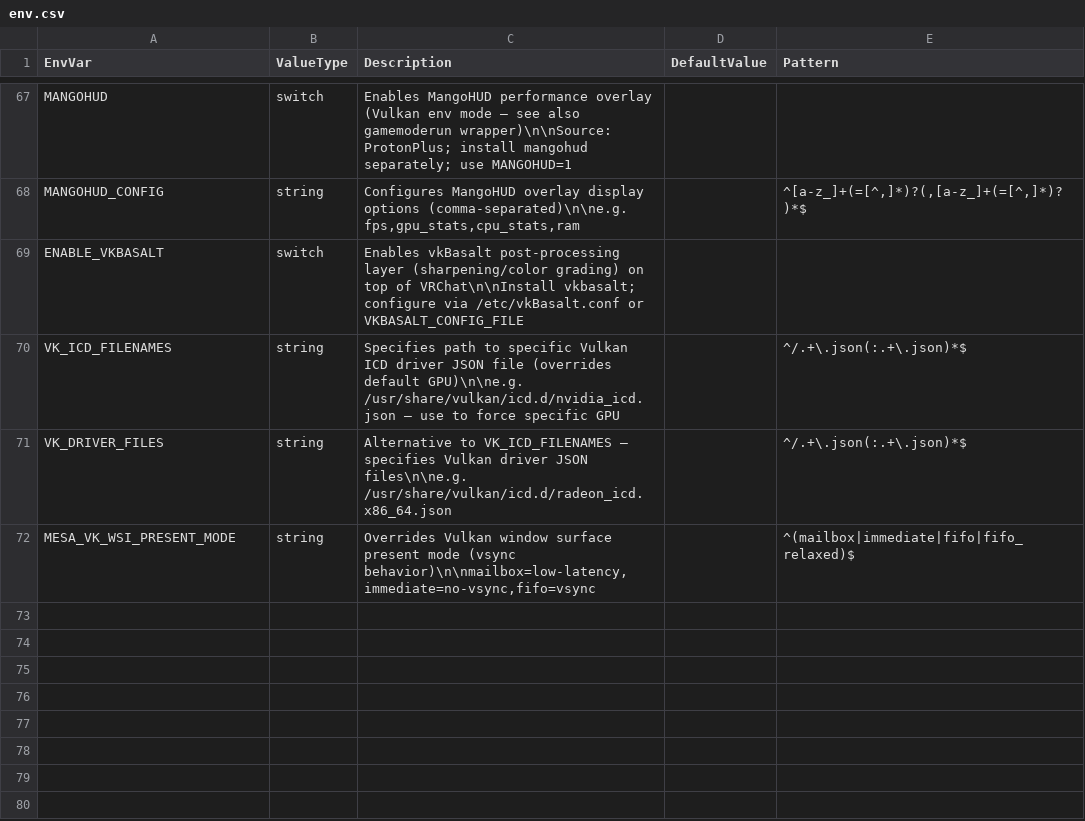
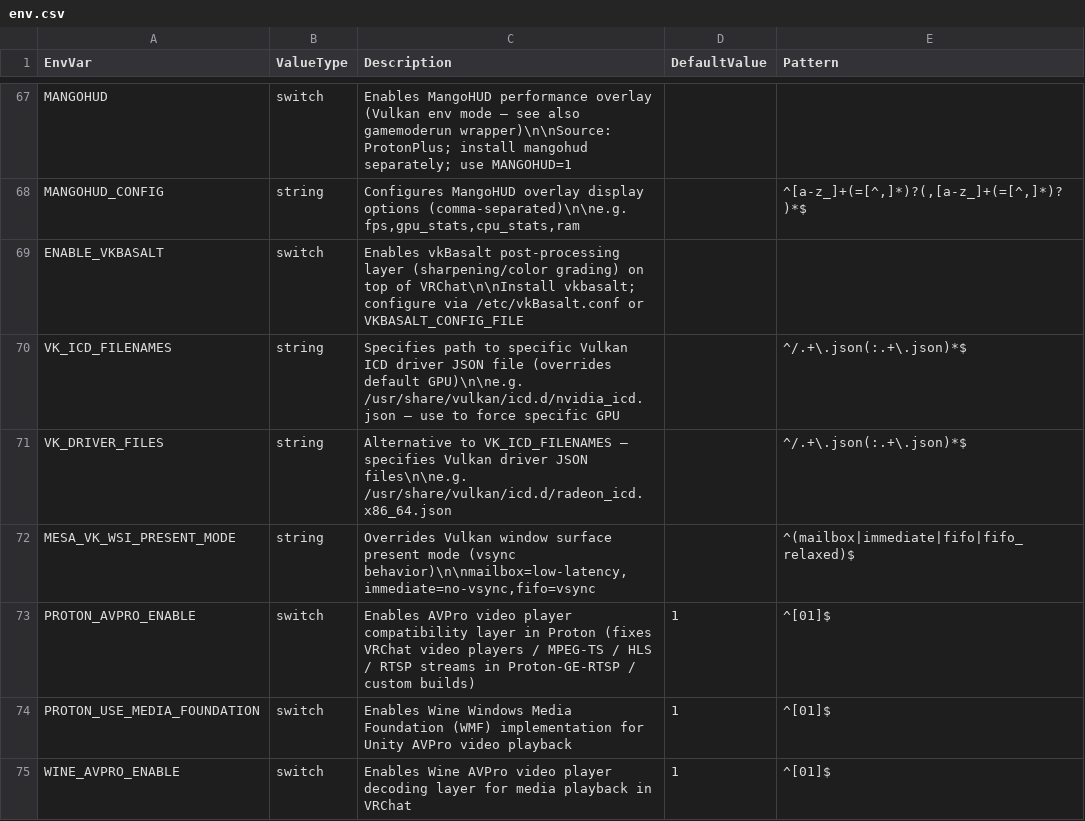
Before and after one commit to Bluscream/vrchat-definitions, a CSV file: env.csv, drawn as a sheet; only a part is shown, gaps mark what is left out; the diff names each change by its address in the sheet, - before the commit and + after, or states it on an @@ line.

Commit message:
feat: add PROTON_AVPRO_ENABLE, PROTON_USE_MEDIA_FOUNDATION, and WINE_AVPRO_ENABLE to env.csv

```diff
--- a/env.csv
+++ b/env.csv
+row 73: PROTON_AVPRO_ENABLE | switch | Enables AVPro video player compatibility layer in Proton (fixes VRChat video players / MPEG-TS / HLS / RTSP streams in Proton-GE-RTSP / custom builds) | 1 | ^[01]$
+row 74: PROTON_USE_MEDIA_FOUNDATION | switch | Enables Wine Windows Media Foundation (WMF) implementation for Unity AVPro video playback | 1 | ^[01]$
+row 75: WINE_AVPRO_ENABLE | switch | Enables Wine AVPro video player decoding layer for media playback in VRChat | 1 | ^[01]$
```
